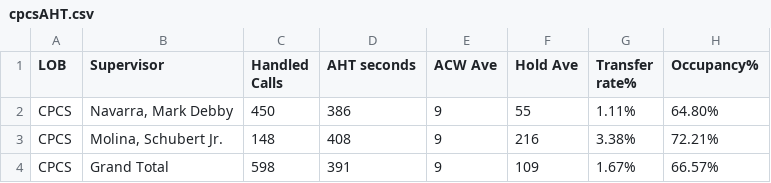
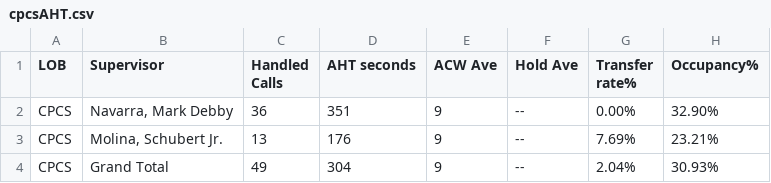
Before and after one commit to CGS-J/CPCS-AHT, a CSV file: cpcsAHT.csv, drawn as a sheet.

```diff
--- a/cpcsAHT.csv
+++ b/cpcsAHT.csv
@@ -1,4 +1,4 @@
 LOB,Supervisor,Handled Calls ,AHT seconds,ACW Ave,Hold Ave,Transfer rate%,Occupancy%
-CPCS,"Navarra, Mark Debby",450,386,9,55,1.11%,64.80%
-CPCS,"Molina, Schubert Jr.",148,408,9,216,3.38%,72.21%
-CPCS,Grand Total,598,391,9,109,1.67%,66.57%
+CPCS,"Navarra, Mark Debby",36,351,9,--,0.00%,32.90%
+CPCS,"Molina, Schubert Jr.",13,176,9,--,7.69%,23.21%
+CPCS,Grand Total,49,304,9,--,2.04%,30.93%
```
Also changed, not shown: cpcs.csv.
